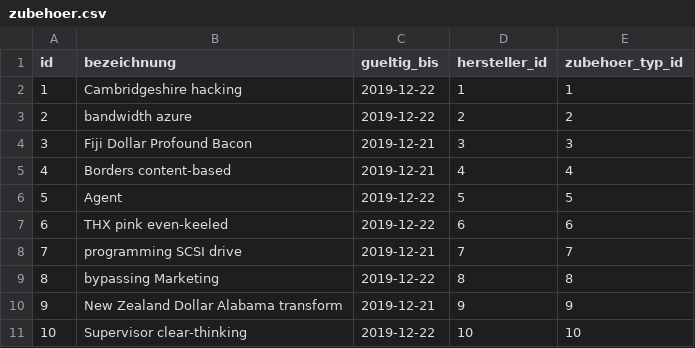
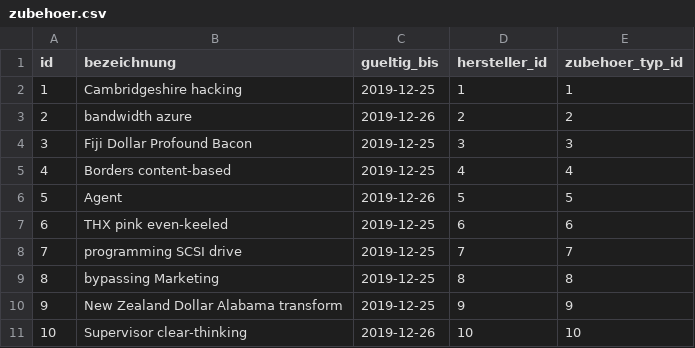
Before and after one commit to us0906/gdb-3, a CSV file: src/main/resources/config/liquibase/fake-data/zubehoer.csv, drawn as a sheet.

```diff
--- a/src/main/resources/config/liquibase/fake-data/zubehoer.csv
+++ b/src/main/resources/config/liquibase/fake-data/zubehoer.csv
@@ -1,11 +1,11 @@
 id;bezeichnung;gueltig_bis;hersteller_id;zubehoer_typ_id
-1;Cambridgeshire hacking;2019-12-22;1;1
-2;bandwidth azure;2019-12-22;2;2
-3;Fiji Dollar Profound Bacon;2019-12-21;3;3
-4;Borders content-based;2019-12-21;4;4
-5;Agent;2019-12-22;5;5
-6;THX pink even-keeled;2019-12-22;6;6
-7;programming SCSI drive;2019-12-21;7;7
-8;bypassing Marketing;2019-12-22;8;8
-9;New Zealand Dollar Alabama transform;2019-12-21;9;9
-10;Supervisor clear-thinking;2019-12-22;10;10
+1;Cambridgeshire hacking;2019-12-25;1;1
+2;bandwidth azure;2019-12-26;2;2
+3;Fiji Dollar Profound Bacon;2019-12-25;3;3
+4;Borders content-based;2019-12-25;4;4
+5;Agent;2019-12-26;5;5
+6;THX pink even-keeled;2019-12-25;6;6
+7;programming SCSI drive;2019-12-25;7;7
+8;bypassing Marketing;2019-12-25;8;8
+9;New Zealand Dollar Alabama transform;2019-12-25;9;9
+10;Supervisor clear-thinking;2019-12-26;10;10
```
Also changed, not shown: src/main/resources/config/liquibase/fake-data/arzt.csv, src/main/resources/config/liquibase/fake-data/geraet.csv, 49 other files.
